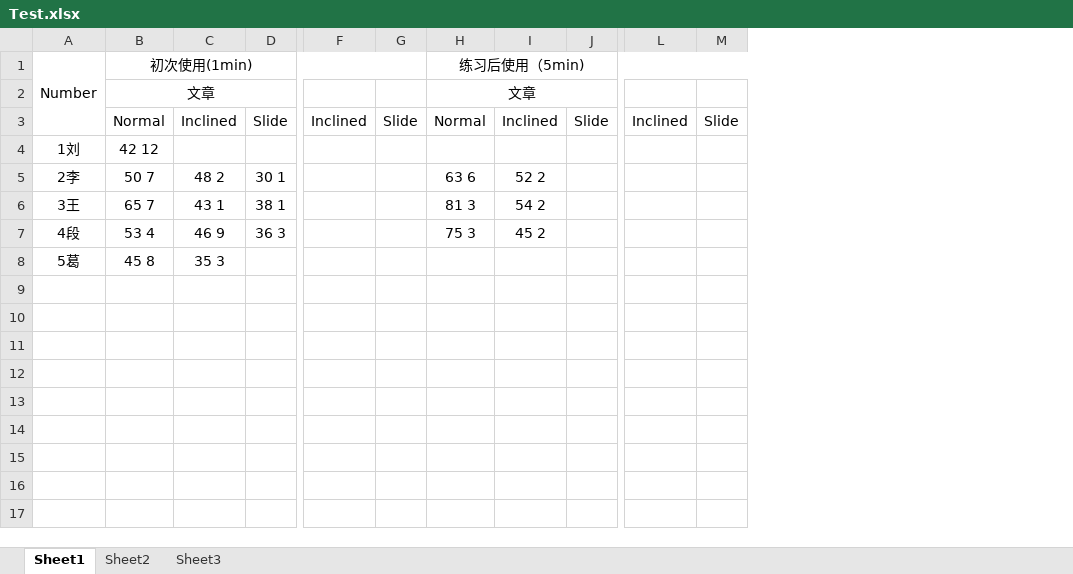
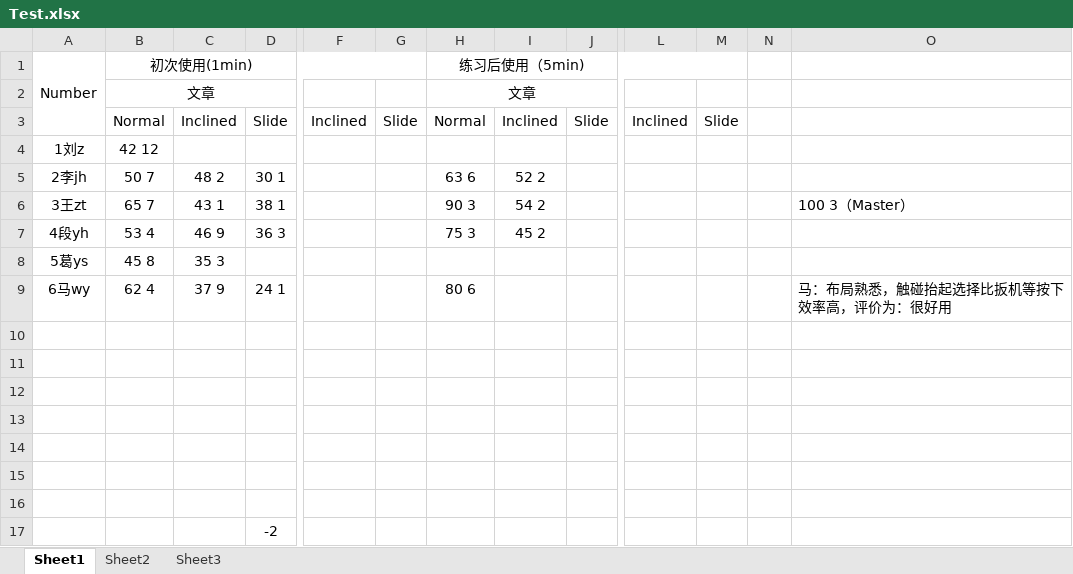
Before and after one commit to Steve-Strange/FanPad-A-Fan-Layout-Touchpad-Keyboard-for-Text-Entry-in-VR, an Excel workbook: Test.xlsx, sheet Sheet1, drawn as a sheet; only a part is shown, gaps mark what is left out; values as stored, in another font and other column widths than the file's, no borders; removed rows and columns are numbered as before the commit, all else as after; rows hold the shown columns only; the diff names each change by its address in the sheet, - before the commit and + after, or states it on an @@ line.

Commit message:
more data

```diff
--- a/Test.xlsx (sheet Sheet1)
+++ b/Test.xlsx (sheet Sheet1)
-column A, rows 1-8: Number |  |  | 1刘 | 2李 | 3王 | 4段 | 5葛
+column A, rows 1-8: Number |  |  | 1刘z | 2李jh | 3王zt | 4段yh | 5葛ys
+column N, empty
+column O, row 6: 100 3（Master）
-H6: 81 3
+H6: 90 3
+row 9: 6马wy | 62 4 | 37 9 | 24 1 |  |  | 80 6 |  |  |  |  |  | 马：布局熟悉，触碰抬起选择比扳机等按下效率高，评价为：很好用
+row 10: (empty)
+row 11: (empty)
+row 12: (empty)
+row 13: (empty)
+row 14: (empty)
+row 15: (empty)
+row 16: (empty)
+row 17:  |  |  | -2
```
Also changed, not shown: 1 other file.
